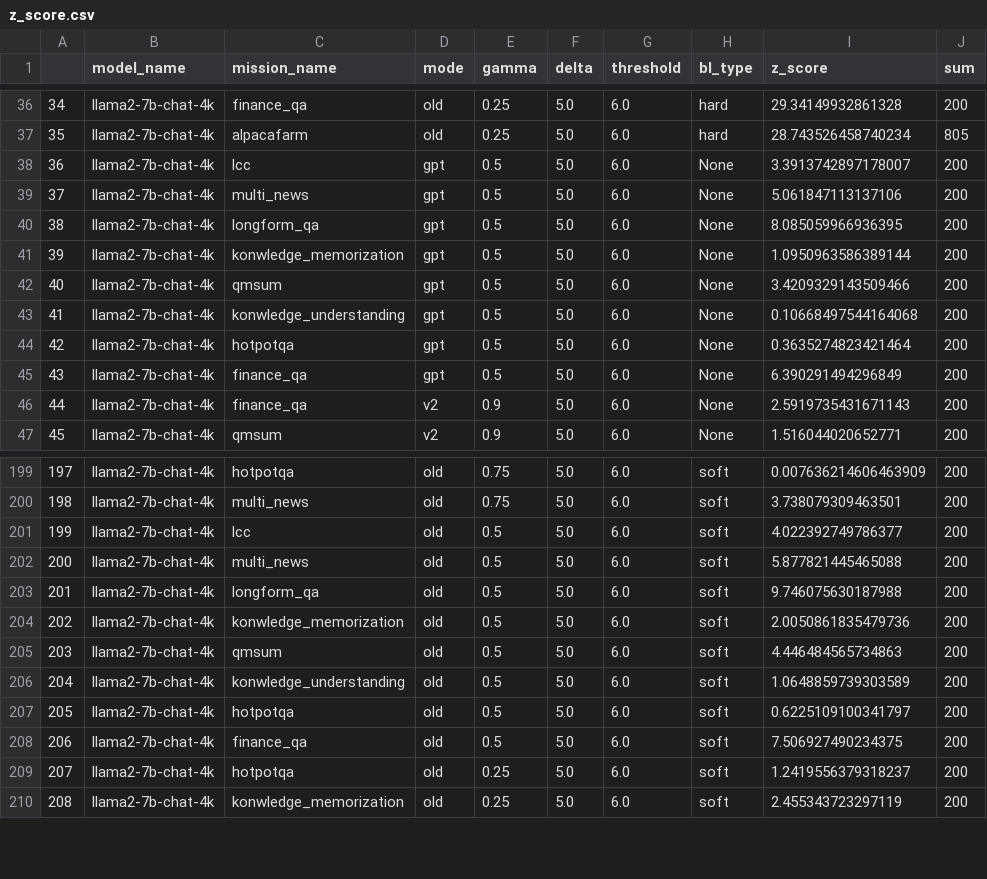
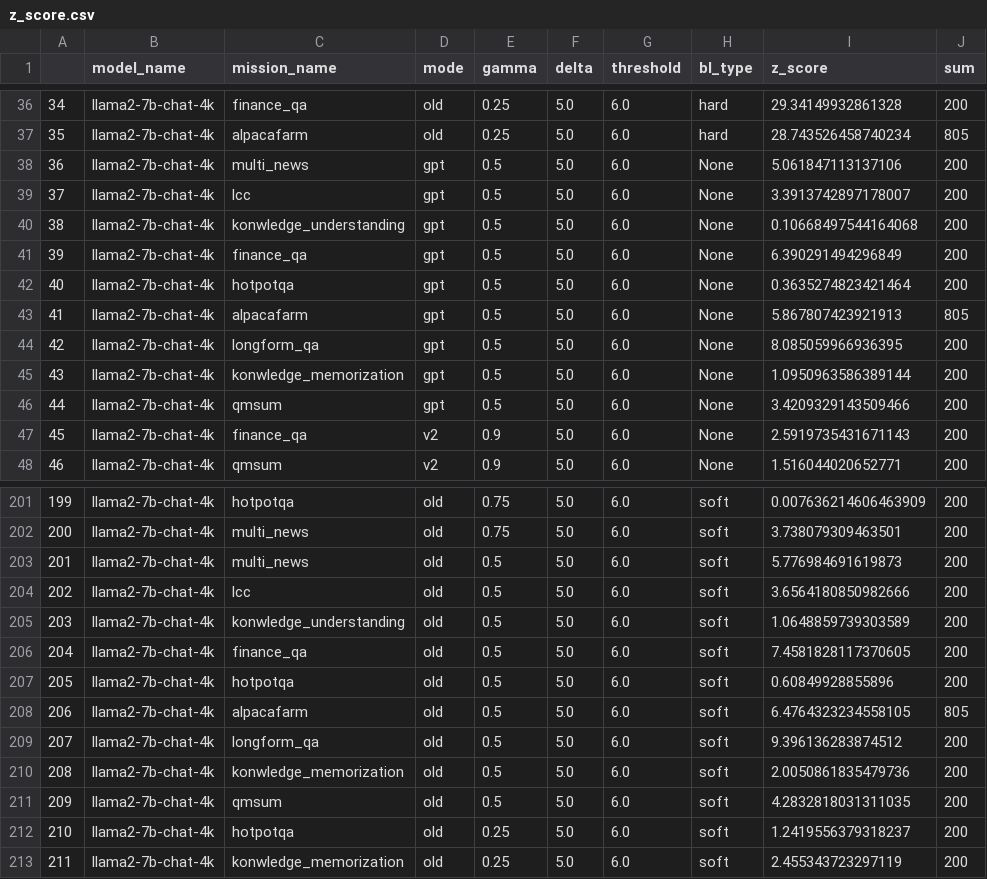
Before and after one commit to THU-KEG/WaterBench, a CSV file: z_score.csv, drawn as a sheet; only a part is shown, gaps mark what is left out; removed rows and columns are numbered as before the commit, all else as after; the diff covers the shown part only; the diff names each change by its address in the sheet, - before the commit and + after, or states it on an @@ line.

```diff
--- a/z_score.csv
+++ b/z_score.csv
+row 38: 36 | llama2-7b-chat-4k | multi_news | gpt | 0.5 | 5.0 | 6.0 | None | 5.061847113137106 | 200
@@ column A renumbered from row 39 down @@
@@ row 43 moved to row 40: 38 @@
@@ row 45 moved to row 41: 39 @@
@@ row 44 moved to row 42: 40 @@
-C43 (mission_name): multi_news
+C43 (mission_name): alpacafarm
-I43 (z_score): 5.061847113137106
+I43 (z_score): 5.867807423921913
-J43 (sum): 200
+J43 (sum): 805
+row 203: 201 | llama2-7b-chat-4k | multi_news | old | 0.5 | 5.0 | 6.0 | soft | 5.776984691619873 | 200
-I204 (z_score): 4.022392749786377
+I204 (z_score): 3.6564180850982666
-C205 (mission_name): multi_news
+C205 (mission_name): konwledge_understanding
-I205 (z_score): 5.877821445465088
+I205 (z_score): 1.0648859739303589
+row 206: 204 | llama2-7b-chat-4k | finance_qa | old | 0.5 | 5.0 | 6.0 | soft | 7.4581828117370605 | 200
+row 207: 205 | llama2-7b-chat-4k | hotpotqa | old | 0.5 | 5.0 | 6.0 | soft | 0.60849928855896 | 200
+row 208: 206 | llama2-7b-chat-4k | alpacafarm | old | 0.5 | 5.0 | 6.0 | soft | 6.4764323234558105 | 805
-I209 (z_score): 9.746075630187988
+I209 (z_score): 9.396136283874512
-I211 (z_score): 4.446484565734863
+I211 (z_score): 4.2832818031311035
-row 206: 204 | llama2-7b-chat-4k | konwledge_understanding | old | 0.5 | 5.0 | 6.0 | soft | 1.0648859739303589 | 200
-row 207: 205 | llama2-7b-chat-4k | hotpotqa | old | 0.5 | 5.0 | 6.0 | soft | 0.6225109100341797 | 200
-row 208: 206 | llama2-7b-chat-4k | finance_qa | old | 0.5 | 5.0 | 6.0 | soft | 7.506927490234375 | 200
```
Also changed, not shown: 1 added row, 3 moved rows and 3 edited cells elsewhere in this file, z_score_sorted.csv, 5 other files.
